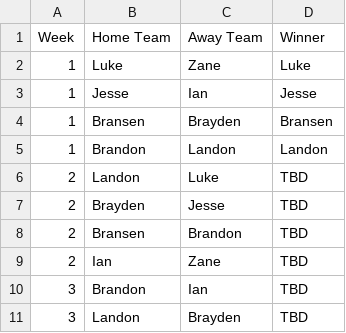
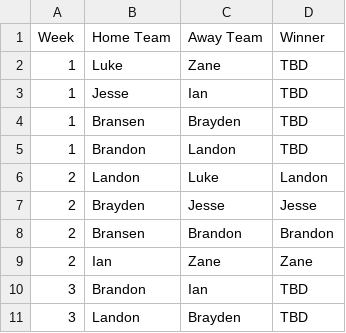
Before and after one commit to Fwiy27/8Man, a CSV file: data/schedules/league_schedule.csv, drawn as a sheet; only a part is shown.

Commit message:
Updated data

```diff
--- a/data/schedules/league_schedule.csv
+++ b/data/schedules/league_schedule.csv
@@ -1,10 +1,10 @@
 Week,Home Team,Away Team,Winner
-1,Luke,Zane,Luke
-1,Jesse,Ian,Jesse
-1,Bransen,Brayden,Bransen
-1,Brandon,Landon,Landon
-2,Landon,Luke,TBD
-2,Brayden,Jesse,TBD
-2,Bransen,Brandon,TBD
-2,Ian,Zane,TBD
+1,Luke,Zane,TBD
+1,Jesse,Ian,TBD
+1,Bransen,Brayden,TBD
+1,Brandon,Landon,TBD
+2,Landon,Luke,Landon
+2,Brayden,Jesse,Jesse
+2,Bransen,Brandon,Brandon
+2,Ian,Zane,Zane
 3,Brandon,Ian,TBD
```
Also changed, not shown: 24 other files.
